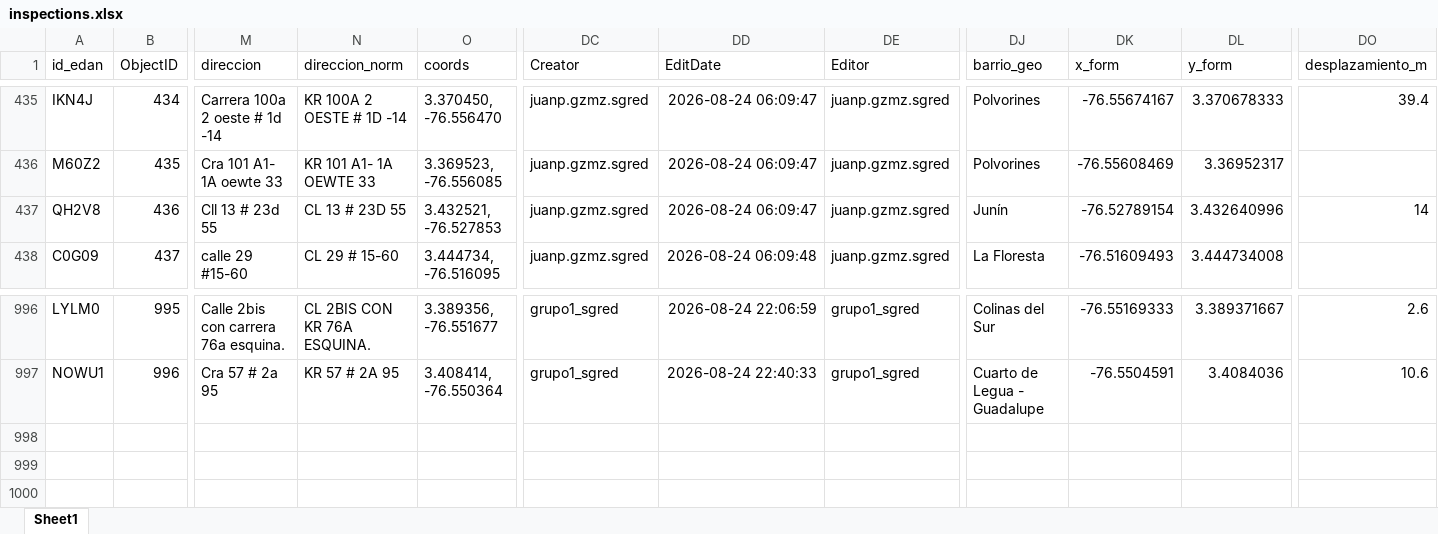
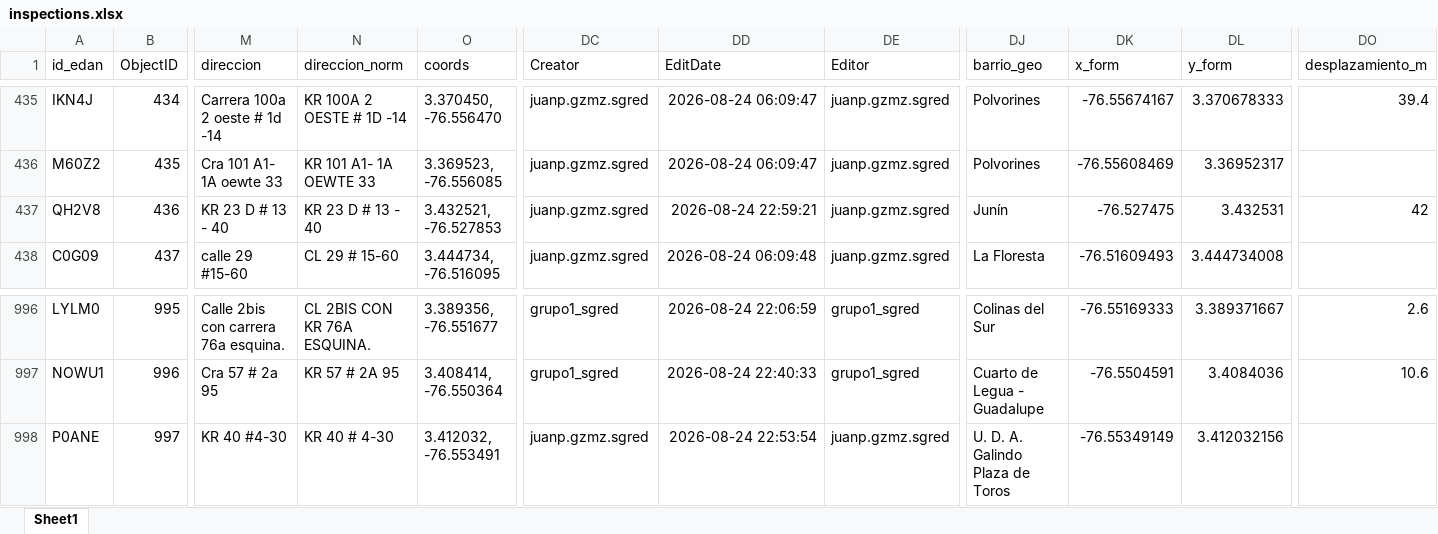
Before and after one commit to Juanpgm/sismo-cali-dashboard, an Excel workbook: web/data/inspections.xlsx, sheet Sheet1, drawn as a sheet; only a part is shown, gaps mark what is left out; values as stored, in another font and other column widths than the file's, no borders; rows hold the shown columns only; the diff names each change by its address in the sheet, - before the commit and + after, or states it on an @@ line.

Commit message:
chore: refresh dashboard data (auto)

```diff
--- a/web/data/inspections.xlsx (sheet Sheet1)
+++ b/web/data/inspections.xlsx (sheet Sheet1)
-M437 (direccion): Cll 13 # 23d 55
+M437 (direccion): KR 23 D # 13 - 40
-N437 (direccion_norm): CL 13 # 23D 55
+N437 (direccion_norm): KR 23 D # 13 - 40
-DD437 (EditDate): 2026-08-24 06:09:47
+DD437 (EditDate): 2026-08-24 22:59:21
-DK437 (x_form): -76.52789154
+DK437 (x_form): -76.527475
-DL437 (y_form): 3.432640996
+DL437 (y_form): 3.432531
-DO437 (desplazamiento_m): 14
+DO437 (desplazamiento_m): 42
+row 998: P0ANE | 997 | KR 40 #4-30 | KR 40 # 4-30 | 3.412032, -76.553491 | juanp.gzmz.sgred | 2026-08-24 22:53:54 | juanp.gzmz.sgred | U. D. A. Galindo Plaza de Toros | -76.55349149 | 3.412032156
```
Also changed, not shown: 5 other files.
